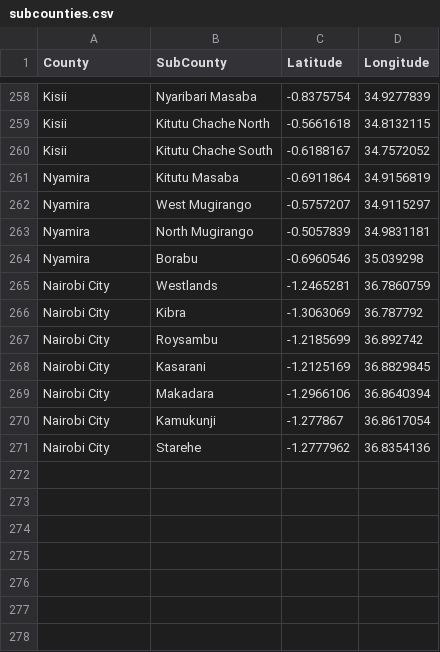
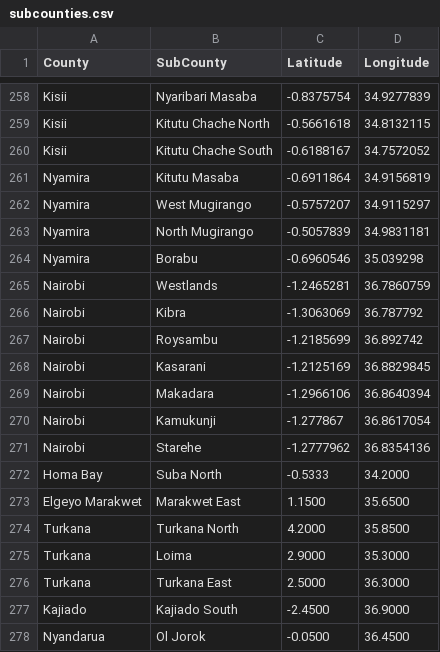
Before and after one commit to Polycar/FarmIQ-Kenya, a CSV file: data/subcounties.csv, drawn as a sheet; only a part is shown, gaps mark what is left out.

```diff
--- a/data/subcounties.csv
+++ b/data/subcounties.csv
@@ -264,8 +264,15 @@ Nyamira,North Mugirango,-0.5057839,34.9831181
 Nyamira,Borabu,-0.6960546,35.039298
-Nairobi City,Westlands,-1.2465281,36.7860759
-Nairobi City,Kibra,-1.3063069,36.787792
-Nairobi City,Roysambu,-1.2185699,36.892742
-Nairobi City,Kasarani,-1.2125169,36.8829845
-Nairobi City,Makadara,-1.2966106,36.8640394
-Nairobi City,Kamukunji,-1.277867,36.8617054
-Nairobi City,Starehe,-1.2777962,36.8354136
+Nairobi,Westlands,-1.2465281,36.7860759
+Nairobi,Kibra,-1.3063069,36.787792
+Nairobi,Roysambu,-1.2185699,36.892742
+Nairobi,Kasarani,-1.2125169,36.8829845
+Nairobi,Makadara,-1.2966106,36.8640394
+Nairobi,Kamukunji,-1.277867,36.8617054
+Nairobi,Starehe,-1.2777962,36.8354136
+Homa Bay,Suba North,-0.5333,34.2000
+Elgeyo Marakwet,Marakwet East,1.1500,35.6500
+Turkana,Turkana North,4.2000,35.8500
+Turkana,Loima,2.9000,35.3000
+Turkana,Turkana East,2.5000,36.3000
+Kajiado,Kajiado South,-2.4500,36.9000
+Nyandarua,Ol Jorok,-0.0500,36.4500
```
Also changed, not shown: data/seeds.csv, data/top_dressing.csv, 13 other files.
